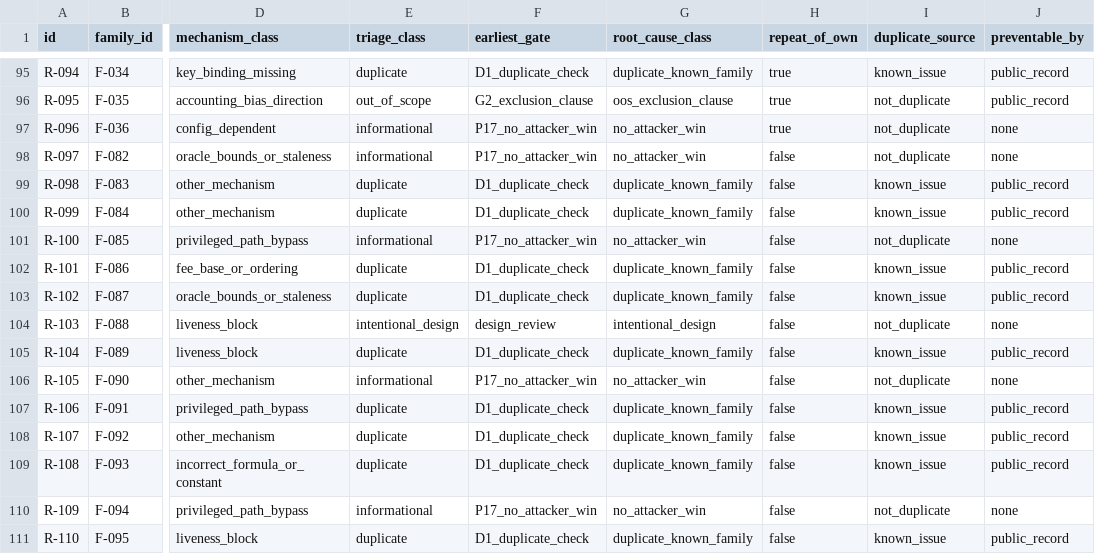
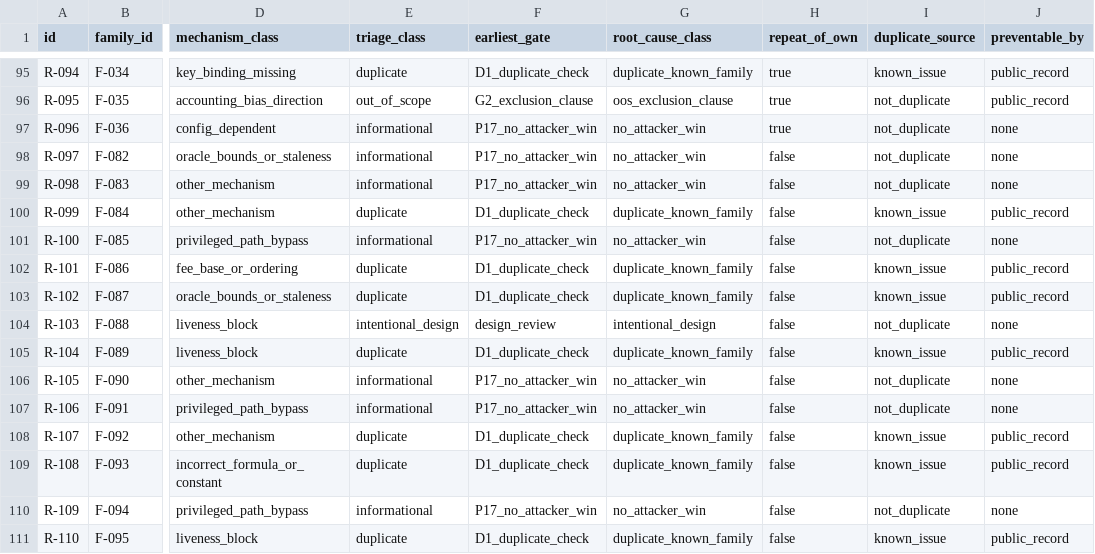
Before and after one commit to KhomDev/rejection-taxonomy, a CSV file: data/rejections.csv, drawn as a sheet; only a part is shown, gaps mark what is left out; the diff names each change by its address in the sheet, - before the commit and + after, or states it on an @@ line.

```diff
--- a/data/rejections.csv
+++ b/data/rejections.csv
-E99 (triage_class): duplicate
+E99 (triage_class): informational
-F99 (earliest_gate): D1_duplicate_check
+F99 (earliest_gate): P17_no_attacker_win
-G99 (root_cause_class): duplicate_known_family
+G99 (root_cause_class): no_attacker_win
-I99 (duplicate_source): known_issue
+I99 (duplicate_source): not_duplicate
-J99 (preventable_by): public_record
+J99 (preventable_by): none
-E107 (triage_class): duplicate
+E107 (triage_class): informational
-F107 (earliest_gate): D1_duplicate_check
+F107 (earliest_gate): P17_no_attacker_win
-G107 (root_cause_class): duplicate_known_family
+G107 (root_cause_class): no_attacker_win
-I107 (duplicate_source): known_issue
+I107 (duplicate_source): not_duplicate
-J107 (preventable_by): public_record
+J107 (preventable_by): none
```
Also changed, not shown: 9 other files.
